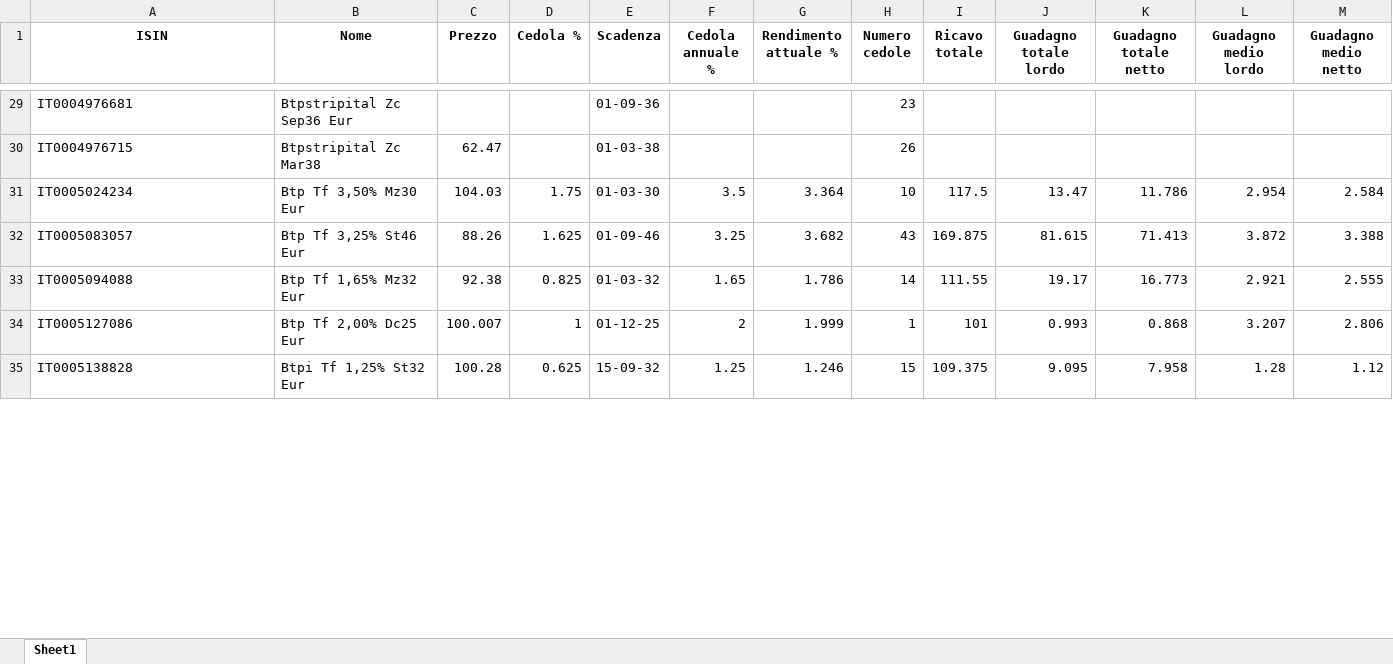
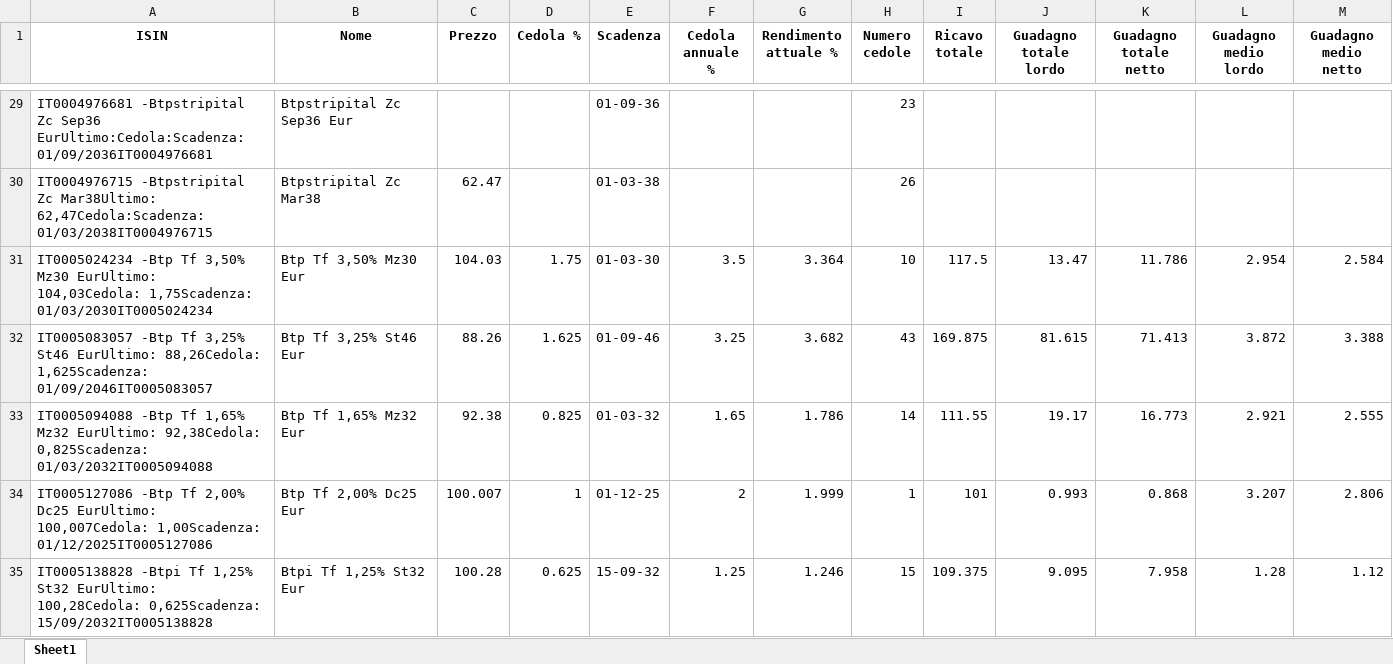
Before and after one commit to DonatelloPuliatti/redazionefatture, an Excel workbook: btp_dati.xlsx, sheet Sheet1, drawn as a sheet; only a part is shown, gaps mark what is left out; values as stored, in another font and other column widths than the file's, no borders; the diff covers the shown part only; the diff names each change by its address in the sheet, - before the commit and + after, or states it on an @@ line.

```diff
--- a/btp_dati.xlsx (sheet Sheet1)
+++ b/btp_dati.xlsx (sheet Sheet1)
-A29 (ISIN): IT0004976681
+A29 (ISIN): IT0004976681 -Btpstripital Zc Sep36 EurUltimo:Cedola:Scadenza: 01/09/2036IT0004976681
-A30 (ISIN): IT0004976715
+A30 (ISIN): IT0004976715 -Btpstripital Zc Mar38Ultimo: 62,47Cedola:Scadenza: 01/03/2038IT0004976715
-A31 (ISIN): IT0005024234
+A31 (ISIN): IT0005024234 -Btp Tf 3,50% Mz30 EurUltimo: 104,03Cedola: 1,75Scadenza: 01/03/2030IT0005024234
-A32 (ISIN): IT0005083057
+A32 (ISIN): IT0005083057 -Btp Tf 3,25% St46 EurUltimo: 88,26Cedola: 1,625Scadenza: 01/09/2046IT0005083057
-A33 (ISIN): IT0005094088
+A33 (ISIN): IT0005094088 -Btp Tf 1,65% Mz32 EurUltimo: 92,38Cedola: 0,825Scadenza: 01/03/2032IT0005094088
-A34 (ISIN): IT0005127086
+A34 (ISIN): IT0005127086 -Btp Tf 2,00% Dc25 EurUltimo: 100,007Cedola: 1,00Scadenza: 01/12/2025IT0005127086
-A35 (ISIN): IT0005138828
+A35 (ISIN): IT0005138828 -Btpi Tf 1,25% St32 EurUltimo: 100,28Cedola: 0,625Scadenza: 15/09/2032IT0005138828
```
Also changed, not shown: 152 edited cells elsewhere in this sheet, 3 other files.
